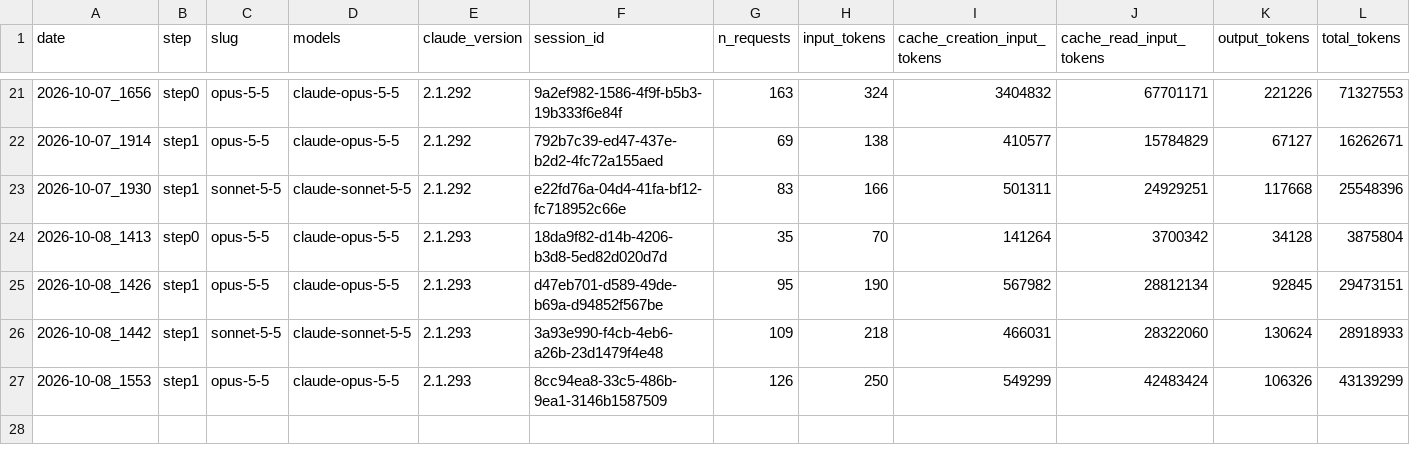
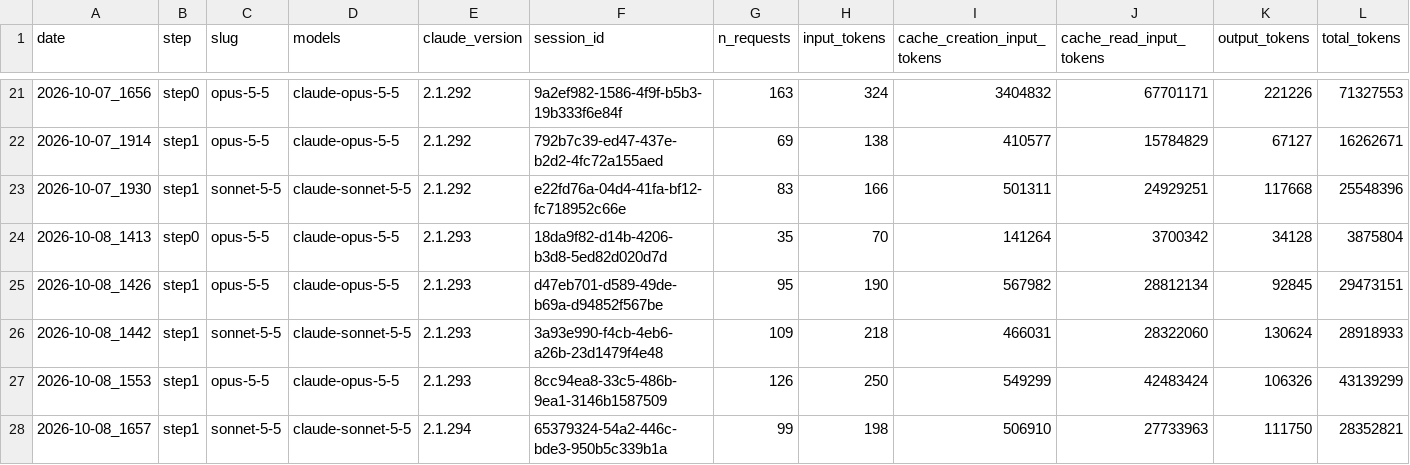
Before and after one commit to jesstytam/dewc, a CSV file: data/inference_test/logs/sessions.csv, drawn as a sheet; only a part is shown, gaps mark what is left out.

```diff
--- a/data/inference_test/logs/sessions.csv
+++ b/data/inference_test/logs/sessions.csv
@@ -27 +27,2 @@ date,step,slug,models,claude_version,session_id,n_requests,input_tokens,cache_cr
 2026-10-08_1553,step1,opus-5-5,claude-opus-5-5,2.1.293,8cc94ea8-33c5-486b-9ea1-3146b1587509,126,250,549299,42483424,106326,43139299
+2026-10-08_1657,step1,sonnet-5-5,claude-sonnet-5-5,2.1.294,65379324-54a2-446c-bde3-950b5c339b1a,99,198,506910,27733963,111750,28352821
```
Also changed, not shown: data/inference/references/metadata.csv, data/inference_test/references/metadata.csv, 25 other files.
